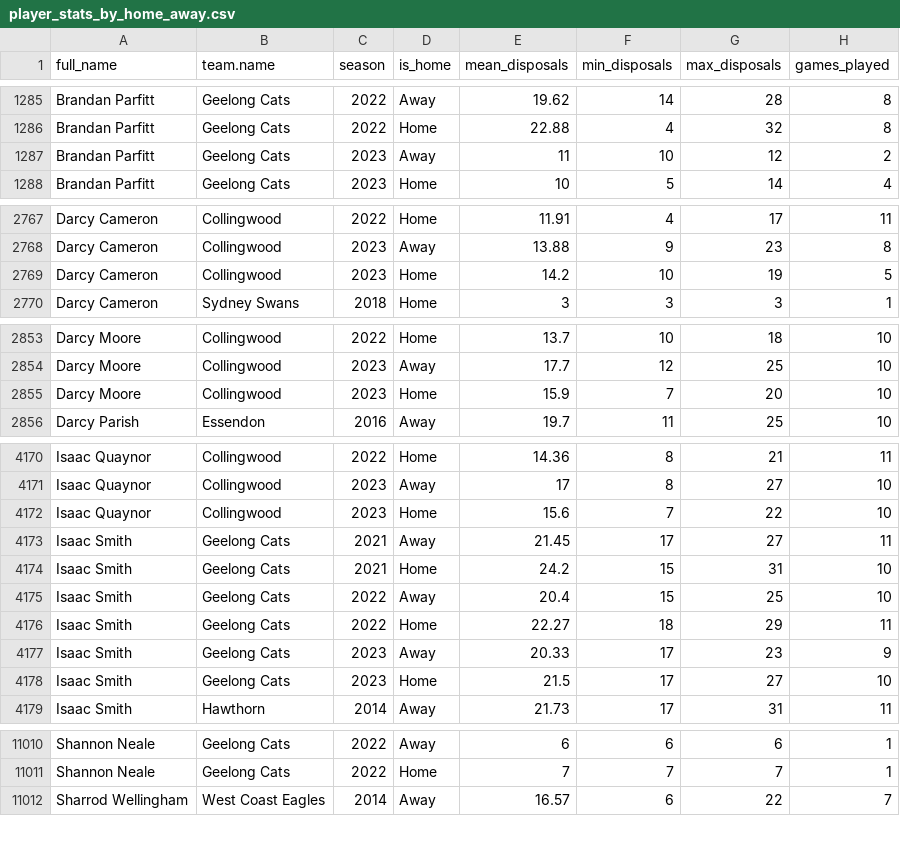
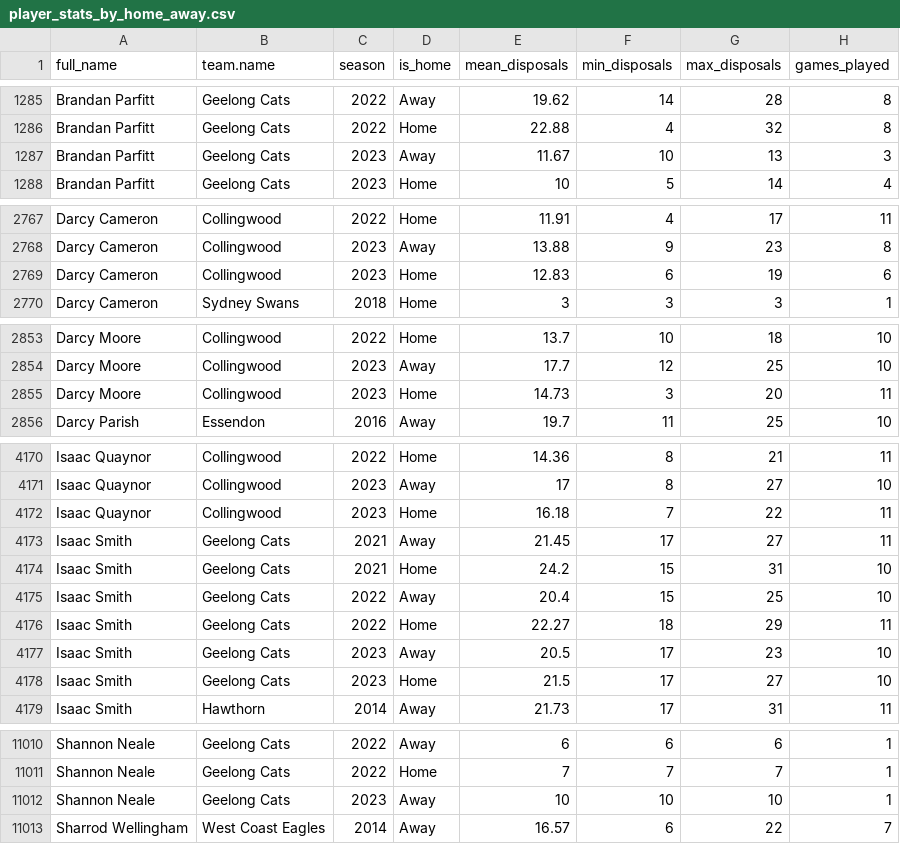
Before and after one commit to albtree/afl_disposals_by_week, a CSV file: player_stats_by_home_away.csv, drawn as a sheet; only a part is shown, gaps mark what is left out; the diff covers the shown part only.

```diff
--- a/player_stats_by_home_away.csv
+++ b/player_stats_by_home_away.csv
@@ -1286,3 +1286,3 @@
 "Brandan Parfitt","Geelong Cats",2022,"Home",22.88,4,32,8
-"Brandan Parfitt","Geelong Cats",2023,"Away",11,10,12,2
+"Brandan Parfitt","Geelong Cats",2023,"Away",11.67,10,13,3
 "Brandan Parfitt","Geelong Cats",2023,"Home",10,5,14,4
@@ -2768,3 +2768,3 @@
 "Darcy Cameron","Collingwood",2023,"Away",13.88,9,23,8
-"Darcy Cameron","Collingwood",2023,"Home",14.2,10,19,5
+"Darcy Cameron","Collingwood",2023,"Home",12.83,6,19,6
 "Darcy Cameron","Sydney Swans",2018,"Home",3,3,3,1
@@ -2854,3 +2854,3 @@
 "Darcy Moore","Collingwood",2023,"Away",17.7,12,25,10
-"Darcy Moore","Collingwood",2023,"Home",15.9,7,20,10
+"Darcy Moore","Collingwood",2023,"Home",14.73,3,20,11
 "Darcy Parish","Essendon",2016,"Away",19.7,11,25,10
@@ -4171,3 +4171,3 @@
 "Isaac Quaynor","Collingwood",2023,"Away",17,8,27,10
-"Isaac Quaynor","Collingwood",2023,"Home",15.6,7,22,10
+"Isaac Quaynor","Collingwood",2023,"Home",16.18,7,22,11
 "Isaac Smith","Geelong Cats",2021,"Away",21.45,17,27,11
@@ -4176,3 +4176,3 @@
 "Isaac Smith","Geelong Cats",2022,"Home",22.27,18,29,11
-"Isaac Smith","Geelong Cats",2023,"Away",20.33,17,23,9
+"Isaac Smith","Geelong Cats",2023,"Away",20.5,17,23,10
 "Isaac Smith","Geelong Cats",2023,"Home",21.5,17,27,10
@@ -11011,2 +11011,3 @@
 "Shannon Neale","Geelong Cats",2022,"Home",7,7,7,1
+"Shannon Neale","Geelong Cats",2023,"Away",10,10,10,1
 "Sharrod Wellingham","West Coast Eagles",2014,"Away",16.57,6,22,7
```
Also changed, not shown: 86 edited cells elsewhere in this file, player_disp_tog.csv, player_stats_2023.csv, 1 other file.
